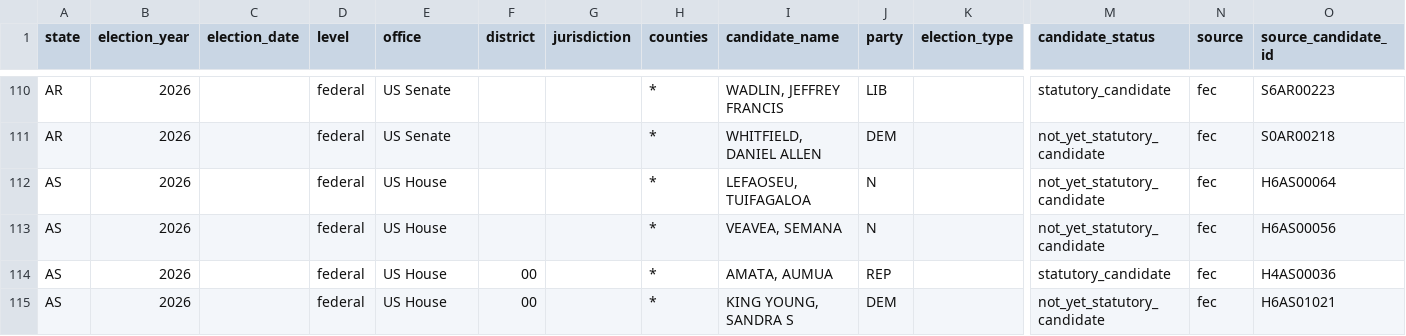
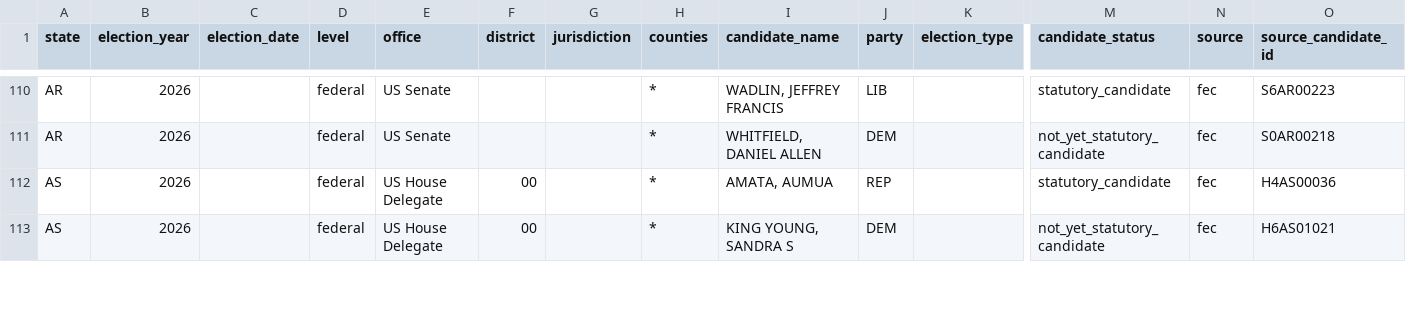
Before and after one commit to AlexanderNicholasIvanov/who-is-running, a CSV file: data/fec/2026.csv, drawn as a sheet; only a part is shown, gaps mark what is left out; removed rows and columns are numbered as before the commit, all else as after; rows hold the shown columns only; the diff covers the shown part only; the diff names each change by its address in the sheet, - before the commit and + after, or states it on an @@ line.

```diff
--- a/data/fec/2026.csv
+++ b/data/fec/2026.csv
-row 112: AS | 2026 |  | federal | US House |  |  | * | LEFAOSEU, TUIFAGALOA | N |  | not_yet_statutory_candidate | fec | H6AS00064
-row 113: AS | 2026 |  | federal | US House |  |  | * | VEAVEA, SEMANA | N |  | not_yet_statutory_candidate | fec | H6AS00056
-E112:E113 (office): US House
+E112:E113 (office): US House Delegate
```
Also changed, not shown: 4 added rows, 1 removed row and 43 edited cells elsewhere in this file, data/fec/2024.csv.
